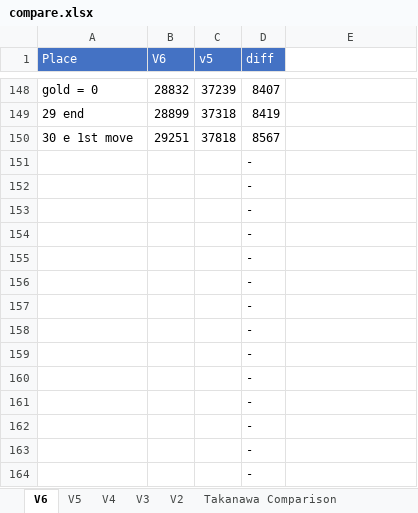
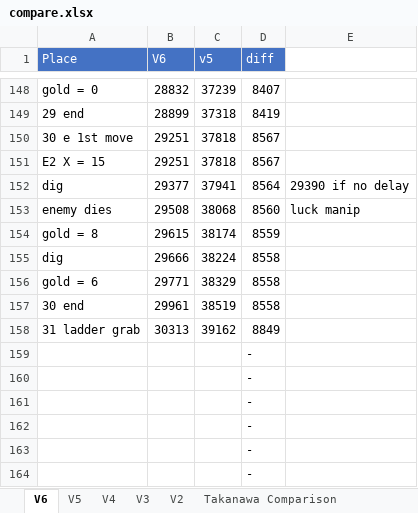
Before and after one commit to adelikat/tas, an Excel workbook: LodeRunner/compare.xlsx, sheet V6, drawn as a sheet; only a part is shown, gaps mark what is left out; the shorter side is filled out with more unchanged rows; values as stored, in another font and other column widths than the file's, no borders; removed rows and columns are numbered as before the commit, all else as after; the diff names each change by its address in the sheet, - before the commit and + after, or states it on an @@ line.

Commit message:
lode runner - 31 done, 8849 ahead

```diff
--- a/LodeRunner/compare.xlsx (sheet V6)
+++ b/LodeRunner/compare.xlsx (sheet V6)
-row 151:  |  |  | -
-row 152:  |  |  | -
-row 153:  |  |  | -
-row 154:  |  |  | -
-row 155:  |  |  | -
-row 156:  |  |  | -
-row 157:  |  |  | -
-row 158:  |  |  | -
-row 159:  |  |  | -
-row 160:  |  |  | -
-row 161:  |  |  | -
-row 162:  |  |  | -
+row 151: E2 X = 15 | 29251 | 37818 | 8567
+row 152: dig | 29377 | 37941 | 8564 | 29390 if no delay
+row 153: enemy dies | 29508 | 38068 | 8560 | luck manip
+row 154: gold = 8 | 29615 | 38174 | 8559
+row 155: dig | 29666 | 38224 | 8558
+row 156: gold = 6 | 29771 | 38329 | 8558
+row 157: 30 end | 29961 | 38519 | 8558
+row 158: 31 ladder grab | 30313 | 39162 | 8849
```
Also changed, not shown: 1 other file.
